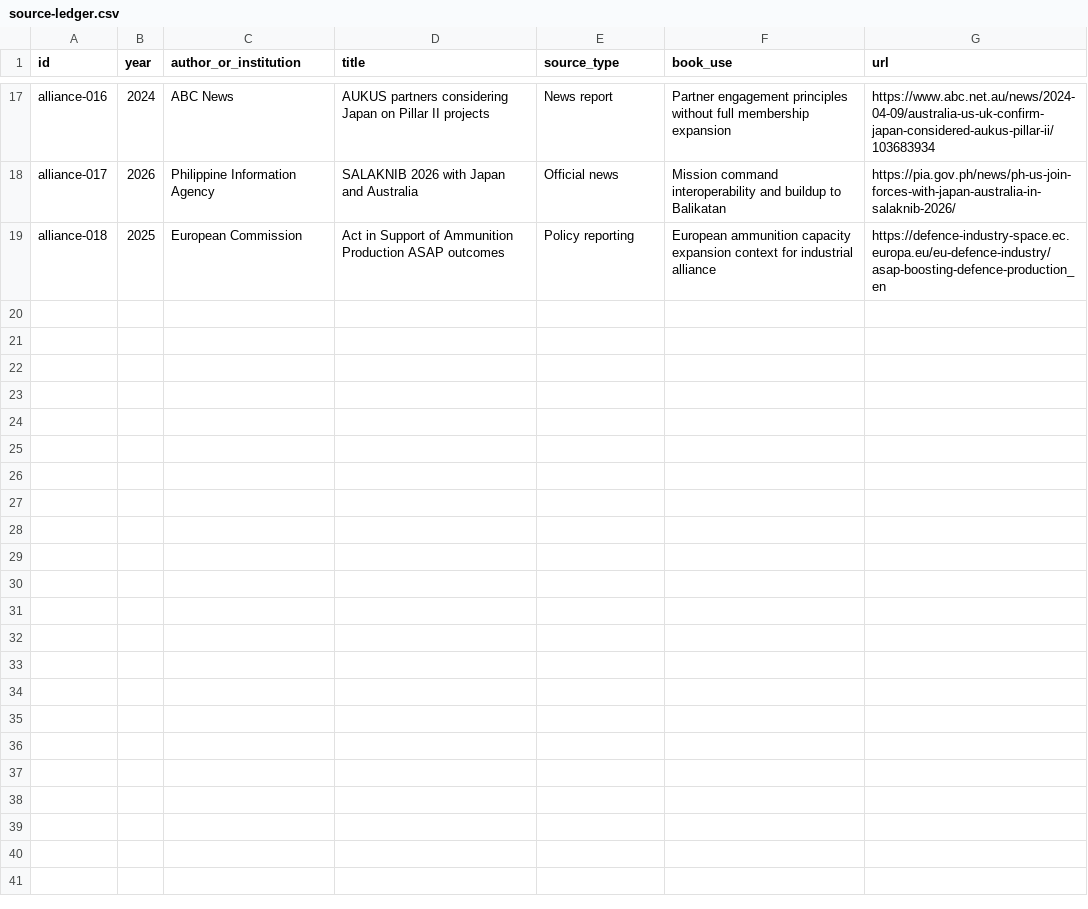
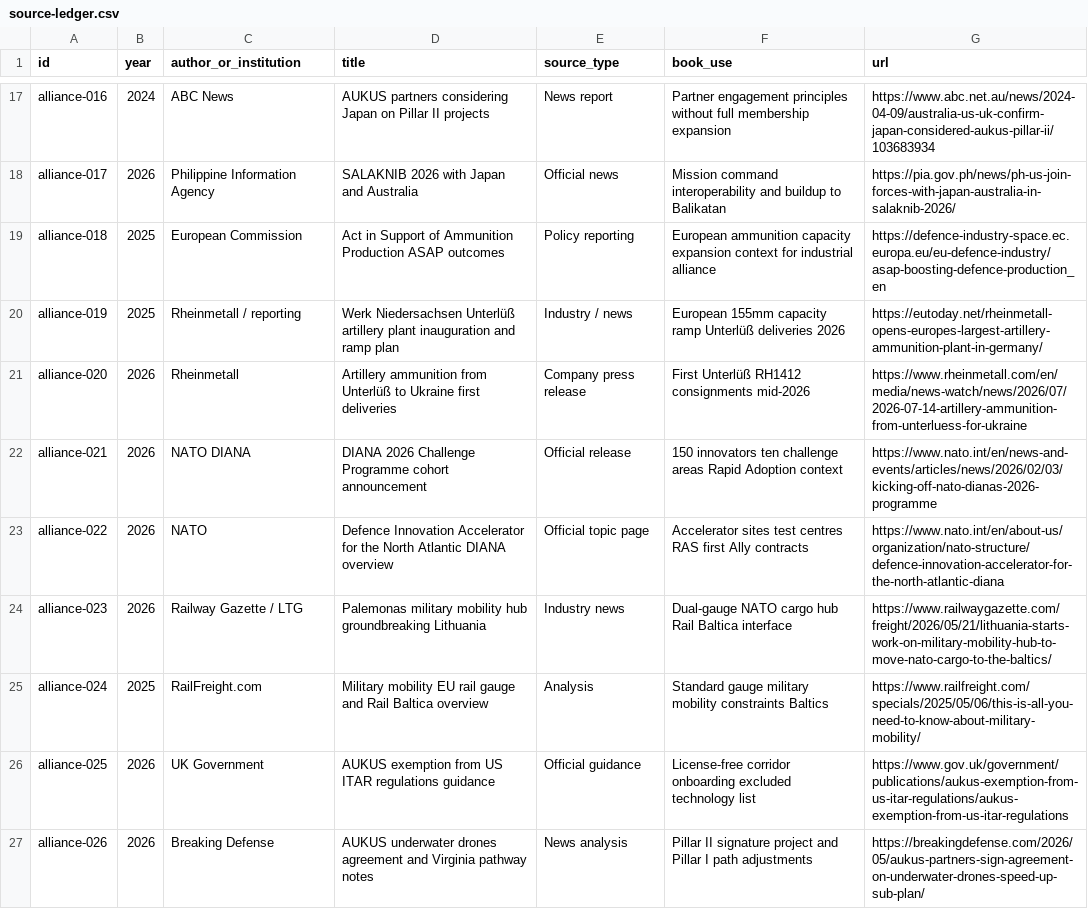
Before and after one commit to Svyable/desk, a CSV file: books/the-alliance-advantage/research/source-ledger.csv, drawn as a sheet; only a part is shown, gaps mark what is left out.

Commit message:
substance: the-alliance-advantage ch05–ch18 rebuild after anti-slop
Rebuild short post-#1371 kernels (and deepen ch05–ch07 under 3000) with real cases/sources. Preserve falsifiers; no stamp re-padding. Expand source-ledger.

```diff
--- a/books/the-alliance-advantage/research/source-ledger.csv
+++ b/books/the-alliance-advantage/research/source-ledger.csv
@@ -19 +19,9 @@ alliance-017,2026,Philippine Information Agency,SALAKNIB 2026 with Japan and Aus
 alliance-018,2025,European Commission,Act in Support of Ammunition Production ASAP outcomes,Policy reporting,European ammunition capacity expansion context for industrial alliance,https://defence-industry-space.ec.europa.eu/eu-defence-industry/asap-boosting-defence-production_en
+alliance-019,2025,Rheinmetall / reporting,Werk Niedersachsen Unterlüß artillery plant inauguration and ramp plan,Industry / news,European 155mm capacity ramp Unterlüß deliveries 2026,https://eutoday.net/rheinmetall-opens-europes-largest-artillery-ammunition-plant-in-germany/
+alliance-020,2026,Rheinmetall,Artillery ammunition from Unterlüß to Ukraine first deliveries,Company press release,First Unterlüß RH1412 consignments mid-2026,https://www.rheinmetall.com/en/media/news-watch/news/2026/07/2026-07-14-artillery-ammunition-from-unterluess-for-ukraine
+alliance-021,2026,NATO DIANA,DIANA 2026 Challenge Programme cohort announcement,Official release,150 innovators ten challenge areas Rapid Adoption context,https://www.nato.int/en/news-and-events/articles/news/2026/02/03/kicking-off-nato-dianas-2026-programme
+alliance-022,2026,NATO,Defence Innovation Accelerator for the North Atlantic DIANA overview,Official topic page,Accelerator sites test centres RAS first Ally contracts,https://www.nato.int/en/about-us/organization/nato-structure/defence-innovation-accelerator-for-the-north-atlantic-diana
+alliance-023,2026,Railway Gazette / LTG,Palemonas military mobility hub groundbreaking Lithuania,Industry news,Dual-gauge NATO cargo hub Rail Baltica interface,https://www.railwaygazette.com/freight/2026/05/21/lithuania-starts-work-on-military-mobility-hub-to-move-nato-cargo-to-the-baltics/
+alliance-024,2025,RailFreight.com,Military mobility EU rail gauge and Rail Baltica overview,Analysis,Standard gauge military mobility constraints Baltics,https://www.railfreight.com/specials/2025/05/06/this-is-all-you-need-to-know-about-military-mobility/
+alliance-025,2026,UK Government,AUKUS exemption from US ITAR regulations guidance,Official guidance,License-free corridor onboarding excluded technology list,https://www.gov.uk/government/publications/aukus-exemption-from-us-itar-regulations/aukus-exemption-from-us-itar-regulations
+alliance-026,2026,Breaking Defense,AUKUS underwater drones agreement and Virginia pathway notes,News analysis,Pillar II signature project and Pillar I path adjustments,https://breakingdefense.com/2026/05/aukus-partners-sign-agreement-on-underwater-drones-speed-up-sub-plan/
```
Also changed, not shown: 14 other files.
